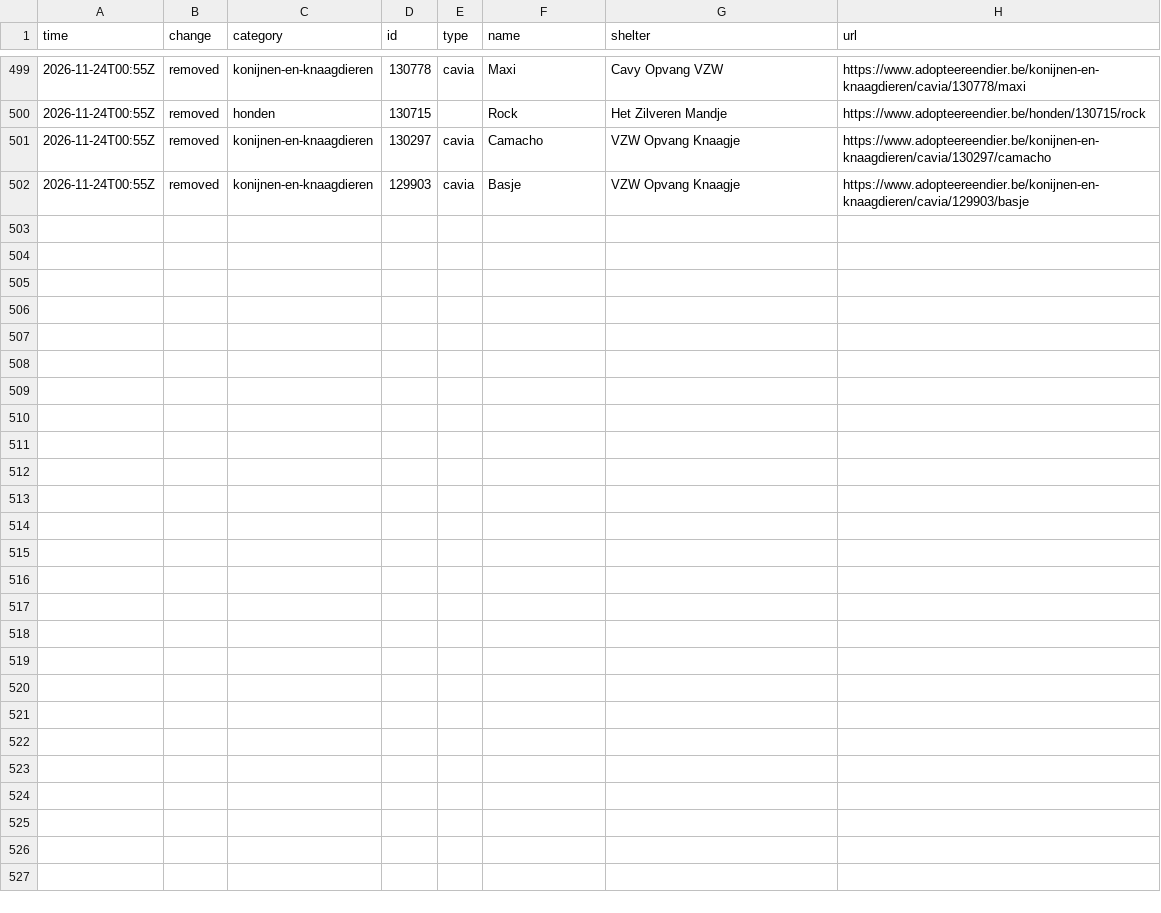
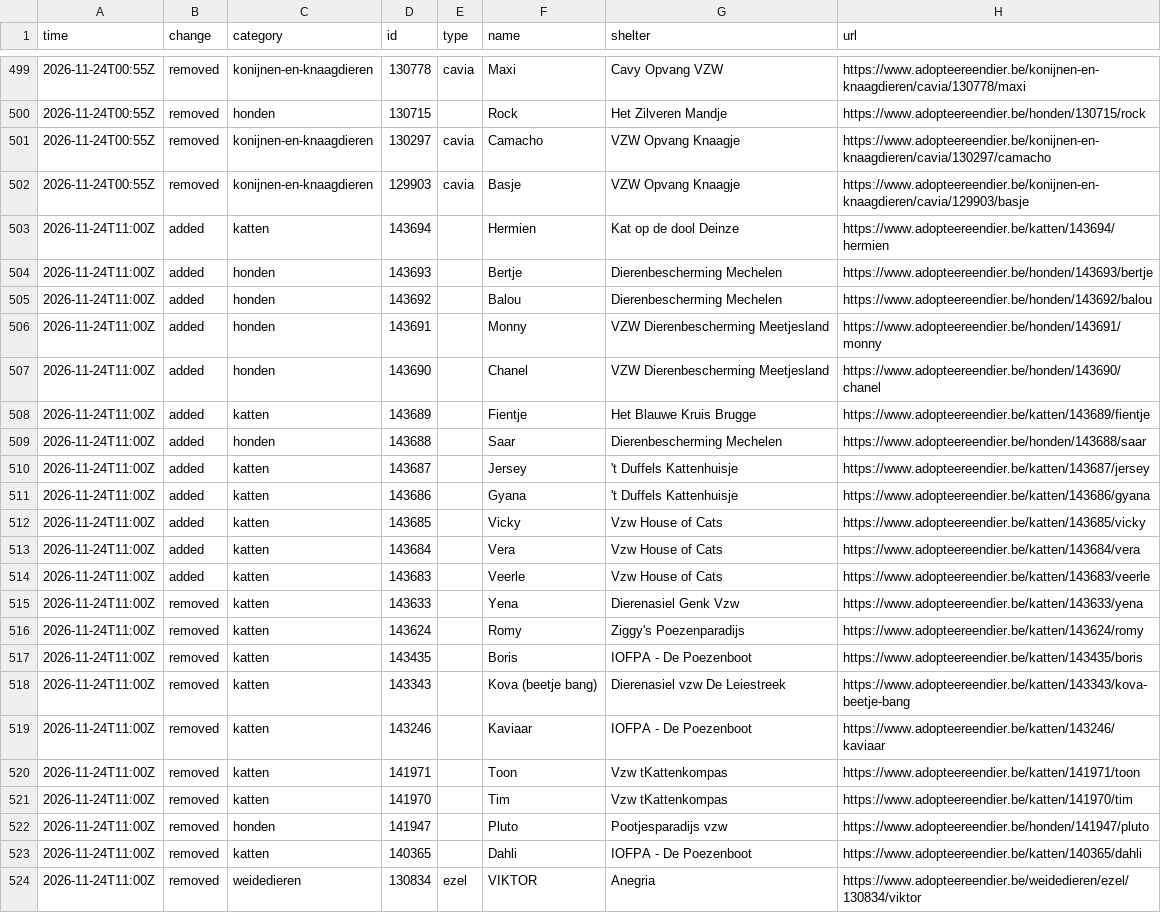
Before and after one commit to HansF/kitties, a CSV file: data/changes.csv, drawn as a sheet; only a part is shown, gaps mark what is left out; the diff names each change by its address in the sheet, - before the commit and + after, or states it on an @@ line.

```diff
--- a/data/changes.csv
+++ b/data/changes.csv
+row 503: 2026-11-24T11:00Z | added | katten | 143694 |  | Hermien | Kat op de dool Deinze | https://www.adopteereendier.be/katten/143694/hermien
+row 504: 2026-11-24T11:00Z | added | honden | 143693 |  | Bertje | Dierenbescherming Mechelen | https://www.adopteereendier.be/honden/143693/bertje
+row 505: 2026-11-24T11:00Z | added | honden | 143692 |  | Balou | Dierenbescherming Mechelen | https://www.adopteereendier.be/honden/143692/balou
+row 506: 2026-11-24T11:00Z | added | honden | 143691 |  | Monny | VZW Dierenbescherming Meetjesland | https://www.adopteereendier.be/honden/143691/monny
+row 507: 2026-11-24T11:00Z | added | honden | 143690 |  | Chanel | VZW Dierenbescherming Meetjesland | https://www.adopteereendier.be/honden/143690/chanel
+row 508: 2026-11-24T11:00Z | added | katten | 143689 |  | Fientje | Het Blauwe Kruis Brugge | https://www.adopteereendier.be/katten/143689/fientje
+row 509: 2026-11-24T11:00Z | added | honden | 143688 |  | Saar | Dierenbescherming Mechelen | https://www.adopteereendier.be/honden/143688/saar
+row 510: 2026-11-24T11:00Z | added | katten | 143687 |  | Jersey | 't Duffels Kattenhuisje | https://www.adopteereendier.be/katten/143687/jersey
+row 511: 2026-11-24T11:00Z | added | katten | 143686 |  | Gyana | 't Duffels Kattenhuisje | https://www.adopteereendier.be/katten/143686/gyana
+row 512: 2026-11-24T11:00Z | added | katten | 143685 |  | Vicky | Vzw House of Cats | https://www.adopteereendier.be/katten/143685/vicky
+row 513: 2026-11-24T11:00Z | added | katten | 143684 |  | Vera | Vzw House of Cats | https://www.adopteereendier.be/katten/143684/vera
+row 514: 2026-11-24T11:00Z | added | katten | 143683 |  | Veerle | Vzw House of Cats | https://www.adopteereendier.be/katten/143683/veerle
+row 515: 2026-11-24T11:00Z | removed | katten | 143633 |  | Yena | Dierenasiel Genk Vzw | https://www.adopteereendier.be/katten/143633/yena
+row 516: 2026-11-24T11:00Z | removed | katten | 143624 |  | Romy | Ziggy's Poezenparadijs | https://www.adopteereendier.be/katten/143624/romy
+row 517: 2026-11-24T11:00Z | removed | katten | 143435 |  | Boris | IOFPA - De Poezenboot | https://www.adopteereendier.be/katten/143435/boris
+row 518: 2026-11-24T11:00Z | removed | katten | 143343 |  | Kova (beetje bang) | Dierenasiel vzw De Leiestreek | https://www.adopteereendier.be/katten/143343/kova-beetje-bang
+row 519: 2026-11-24T11:00Z | removed | katten | 143246 |  | Kaviaar | IOFPA - De Poezenboot | https://www.adopteereendier.be/katten/143246/kaviaar
+row 520: 2026-11-24T11:00Z | removed | katten | 141971 |  | Toon | Vzw tKattenkompas | https://www.adopteereendier.be/katten/141971/toon
+row 521: 2026-11-24T11:00Z | removed | katten | 141970 |  | Tim | Vzw tKattenkompas | https://www.adopteereendier.be/katten/141970/tim
+row 522: 2026-11-24T11:00Z | removed | honden | 141947 |  | Pluto | Pootjesparadijs vzw | https://www.adopteereendier.be/honden/141947/pluto
+row 523: 2026-11-24T11:00Z | removed | katten | 140365 |  | Dahli | IOFPA - De Poezenboot | https://www.adopteereendier.be/katten/140365/dahli
+row 524: 2026-11-24T11:00Z | removed | weidedieren | 130834 | ezel | VIKTOR | Anegria | https://www.adopteereendier.be/weidedieren/ezel/130834/viktor
```
Also changed, not shown: data/animals.csv, data/per-soort/honden.csv, 35 other files.
